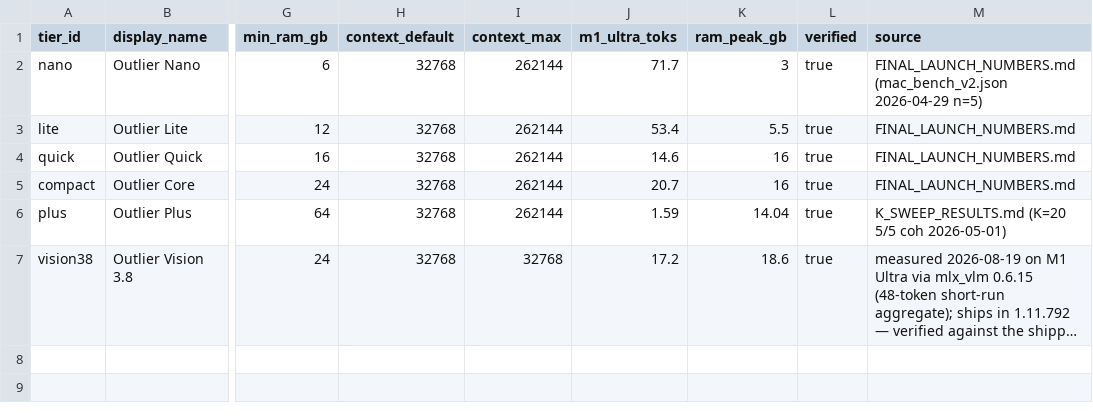
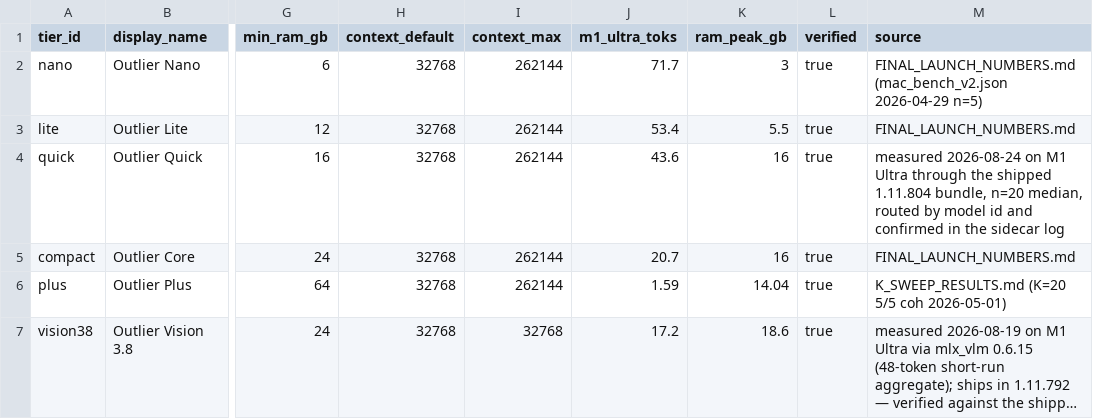
Before and after one commit to mattkerr09/outlier-site, a CSV file: seo/_data/models.csv, drawn as a sheet; only a part is shown, gaps mark what is left out; long unchanged cells end in …; the diff names each change by its address in the sheet, - before the commit and + after, or states it on an @@ line.

Commit message:
Quick's decode speed was never measured, and the harness could not have measured it
The tier table said "Not measured" for Quick's decode and the chart drew
it as a dashed line. Went and measured it: 43.6 tok/s median, n=20,
through the shipped 1.11.804 DMG.

Finding it meant fixing the harness first. speed_bench.py POSTed
{"message": msg} with NO model field, so it measured whichever tier the
backend happened to have loaded and wrote the result to
speed_<label>.jsonl regardless. Every per-tier decode figure it ever
produced was attributed by a label it never enforced. Same shape as
mmlu_bench naming a file after BENCH_TIER while routing by BENCH_MODEL,
except this one never routed at all. It also still pointed at
~/Documents/Outlier for its output, from before the repo moved.

Ran Core first as a control, and checked the routing by identity rather
than trusting the label: the sidecar logged "preserve_thinking [quick]"
on one run and "[compact]" plus "sysprefix prewarm for 'compact'" on the
other, so each run measured the tier it claimed. Core came back 20.9
against the published 20.7 — within 1%, which is what makes the 43.6
trustworthy.

That number contradicts models.csv, which had Quick at 14.6 tok/s from
the 2026-04-30 launch numbers. 43.6 is right for what ships: Quick is a
26B MoE with 4B active, so decoding twice as fast as a 27B dense is the
expected shape, and 14.6 never was. models.csv updated with provenance.

The two data/ pages also carry 14.6, and those are dated archives — one
states its bench ran 2026-04-29, the other is published 2026-06-09.
Overwriting a dated measurement would falsify the record, so both rows
keep 14.6 and gain the current figure beside it. A reader is no longer
told a number that is 3x off, and neither page now claims a measurement
it did not take.

Chart rebuilt with Quick as a real bar in speed order — Nano 71.7, Lite
53.4, Quick 43.6, Core 20.7, Vision 17.2, Plus 1.59 — widths from the
chart's own log scale, and the "not measured" dashed row removed.

Verified in Chrome: six bars at 37/68/99/130/161/192, labels correct, no
sideways scroll. Every cell in the tier table now holds a real figure
except the ones that genuinely have no run.

Feature-ID: N/A

```diff
--- a/seo/_data/models.csv
+++ b/seo/_data/models.csv
-J4 (m1_ultra_toks): 14.6
+J4 (m1_ultra_toks): 43.6
-M4 (source): FINAL_LAUNCH_NUMBERS.md
+M4 (source): measured 2026-08-24 on M1 Ultra through the shipped 1.11.804 bundle, n=20 median, routed by model id and confirmed in the sidecar log
```
Also changed, not shown: 6 other files.
